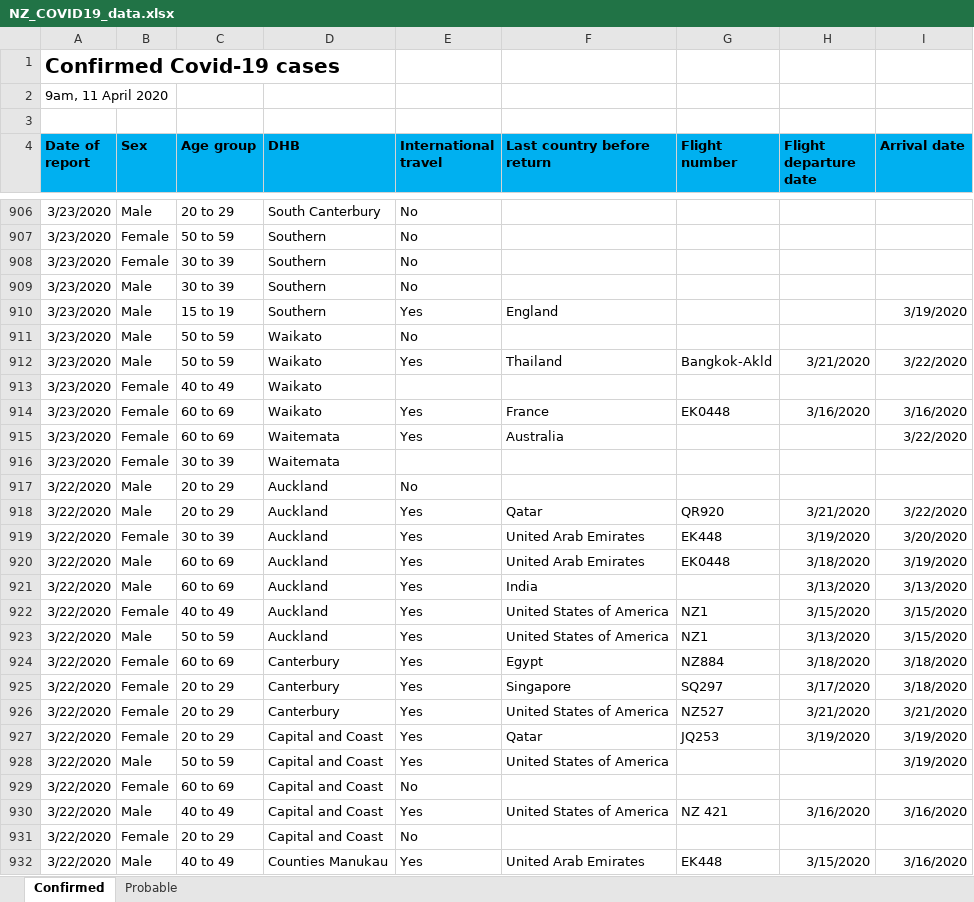
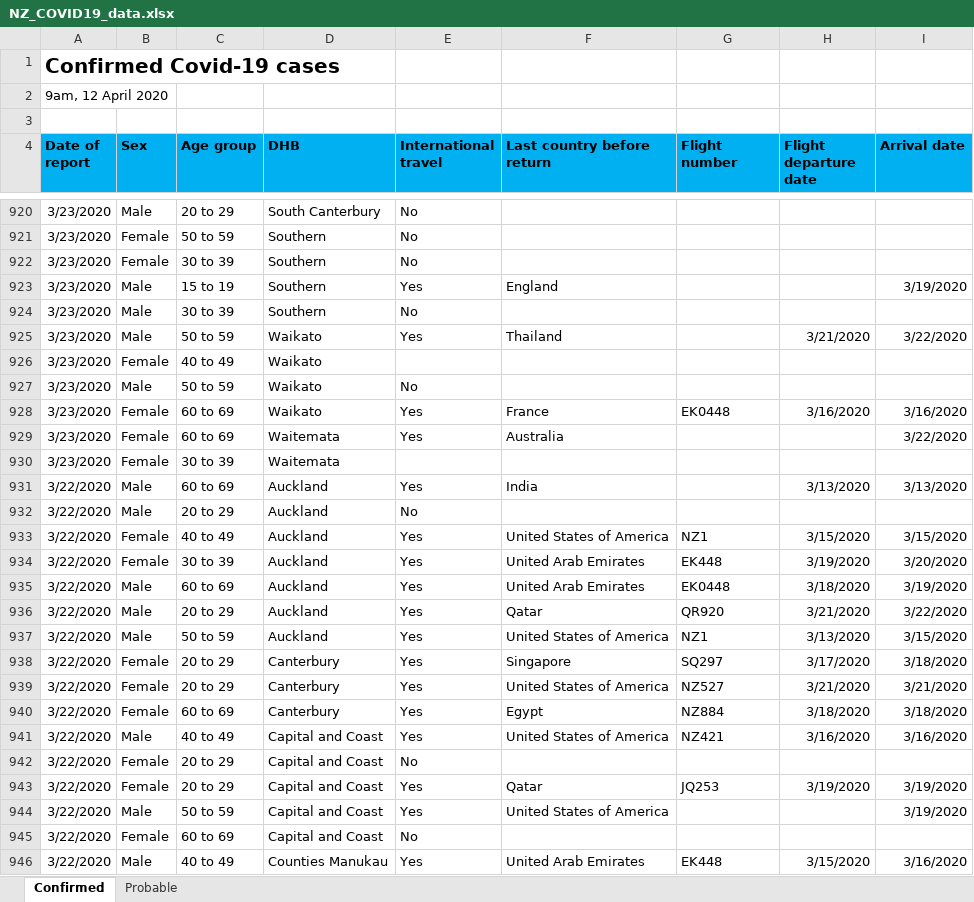
Before and after one commit to sirselim/covid_analysis, an Excel workbook: data/NZ_COVID19_data.xlsx, sheet Confirmed, drawn as a sheet; only a part is shown, gaps mark what is left out; values as stored, in another font and other column widths than the file's, no borders; removed rows and columns are numbered as before the commit, all else as after; the diff covers the shown part only; the diff names each change by its address in the sheet, - before the commit and + after, or states it on an @@ line.

Commit message:
updated for the 12th April

```diff
--- a/data/NZ_COVID19_data.xlsx (sheet Confirmed)
+++ b/data/NZ_COVID19_data.xlsx (sheet Confirmed)
-A2 (Date of report): 9am, 11 April 2020
+A2 (Date of report): 9am, 12 April 2020
+row 923: 3/23/2020 | Male | 15 to 19 | Southern | Yes | England |  |  | 3/19/2020
-C925 (Age group): 15 to 19
+C925 (Age group): 50 to 59
-D925 (DHB): Southern
+D925 (DHB): Waikato
-F925 (Last country before return): England
+F925 (Last country before return): Thailand
-H925 (Flight departure date): (empty)
+H925 (Flight departure date): 3/21/2020
-I925 (Arrival date): 3/19/2020
+I925 (Arrival date): 3/22/2020
@@ row 913 moved to row 926: 3/23/2020 @@
-row 912: 3/23/2020 | Male | 50 to 59 | Waikato | Yes | Thailand | Bangkok-Akld | 3/21/2020 | 3/22/2020
@@ row 921 moved to row 931: 3/22/2020 @@
@@ row 922 moved to row 933: 3/22/2020 @@
@@ row 918 moved to row 936: 3/22/2020 @@
@@ row 924 moved to row 940: 3/22/2020 @@
+row 941: 3/22/2020 | Male | 40 to 49 | Capital and Coast | Yes | United States of America | NZ421 | 3/16/2020 | 3/16/2020
@@ row 931 moved to row 942: 3/22/2020 @@
-row 930: 3/22/2020 | Male | 40 to 49 | Capital and Coast | Yes | United States of America | NZ 421 | 3/16/2020 | 3/16/2020
```
Also changed, not shown: 26 added rows, 12 removed rows, 171 moved rows and 36 edited cells elsewhere in this sheet, sheet Probable, 8 other files.
